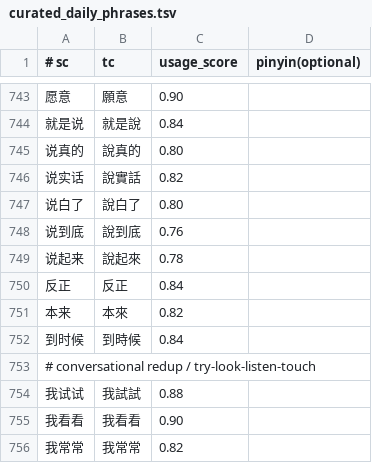
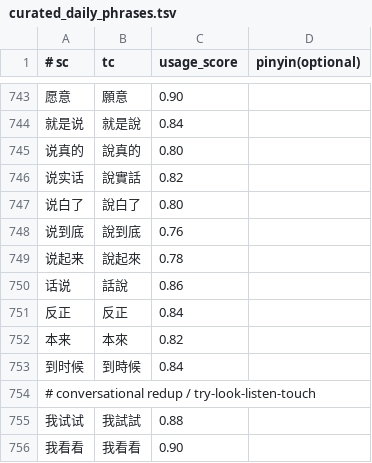
Before and after one commit to shenmin/cassotis-lexicon, a TSV file: manifests/curated_daily_phrases.tsv, drawn as a sheet; only a part is shown, gaps mark what is left out; the shorter side is filled out with more unchanged rows; the diff names each change by its address in the sheet, - before the commit and + after, or states it on an @@ line.

```diff
--- a/manifests/curated_daily_phrases.tsv
+++ b/manifests/curated_daily_phrases.tsv
+row 750: 话说 | 話說 | 0.86
```
Also changed, not shown: manifests/regression_samples.sc.tsv, manifests/regression_samples.tc.tsv, 6 other files.
